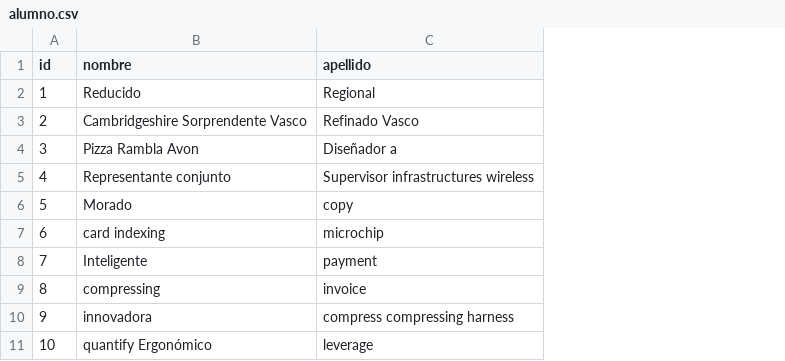
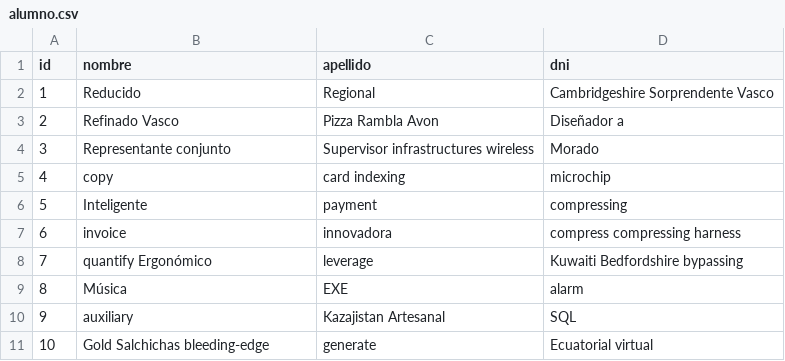
Before and after one commit to 10rdP4/Academia-Jhipster, a CSV file: src/main/resources/config/liquibase/fake-data/alumno.csv, drawn as a sheet; the diff names each change by its address in the sheet, - before the commit and + after, or states it on an @@ line.

Commit message:
Añado atributo dni a Alumno, Profesor y Contacto

```diff
--- a/src/main/resources/config/liquibase/fake-data/alumno.csv
+++ b/src/main/resources/config/liquibase/fake-data/alumno.csv
+column D (dni), rows 2-11: Cambridgeshire Sorprendente Vasco | Diseñador a | Morado | microchip | compressing | compress compressing harness | Kuwaiti Bedfordshire bypassing | alarm | SQL | Ecuatorial virtual
-B3 (nombre): Cambridgeshire Sorprendente Vasco
+B3 (nombre): Refinado Vasco
-C3 (apellido): Refinado Vasco
+C3 (apellido): Pizza Rambla Avon
-B4 (nombre): Pizza Rambla Avon
+B4 (nombre): Representante conjunto
-C4 (apellido): Diseñador a
+C4 (apellido): Supervisor infrastructures wireless
-B5 (nombre): Representante conjunto
+B5 (nombre): copy
-C5 (apellido): Supervisor infrastructures wireless
+C5 (apellido): card indexing
-B6 (nombre): Morado
+B6 (nombre): Inteligente
-C6 (apellido): copy
+C6 (apellido): payment
-B7 (nombre): card indexing
+B7 (nombre): invoice
-C7 (apellido): microchip
+C7 (apellido): innovadora
-B8 (nombre): Inteligente
+B8 (nombre): quantify Ergonómico
-C8 (apellido): payment
+C8 (apellido): leverage
-B9 (nombre): compressing
+B9 (nombre): Música
-C9 (apellido): invoice
+C9 (apellido): EXE
-B10 (nombre): innovadora
+B10 (nombre): auxiliary
-C10 (apellido): compress compressing harness
+C10 (apellido): Kazajistan Artesanal
-B11 (nombre): quantify Ergonómico
+B11 (nombre): Gold Salchichas bleeding-edge
-C11 (apellido): leverage
+C11 (apellido): generate
```
Also changed, not shown: src/main/resources/config/liquibase/fake-data/contacto.csv, src/main/resources/config/liquibase/fake-data/profesor.csv, 39 other files.
